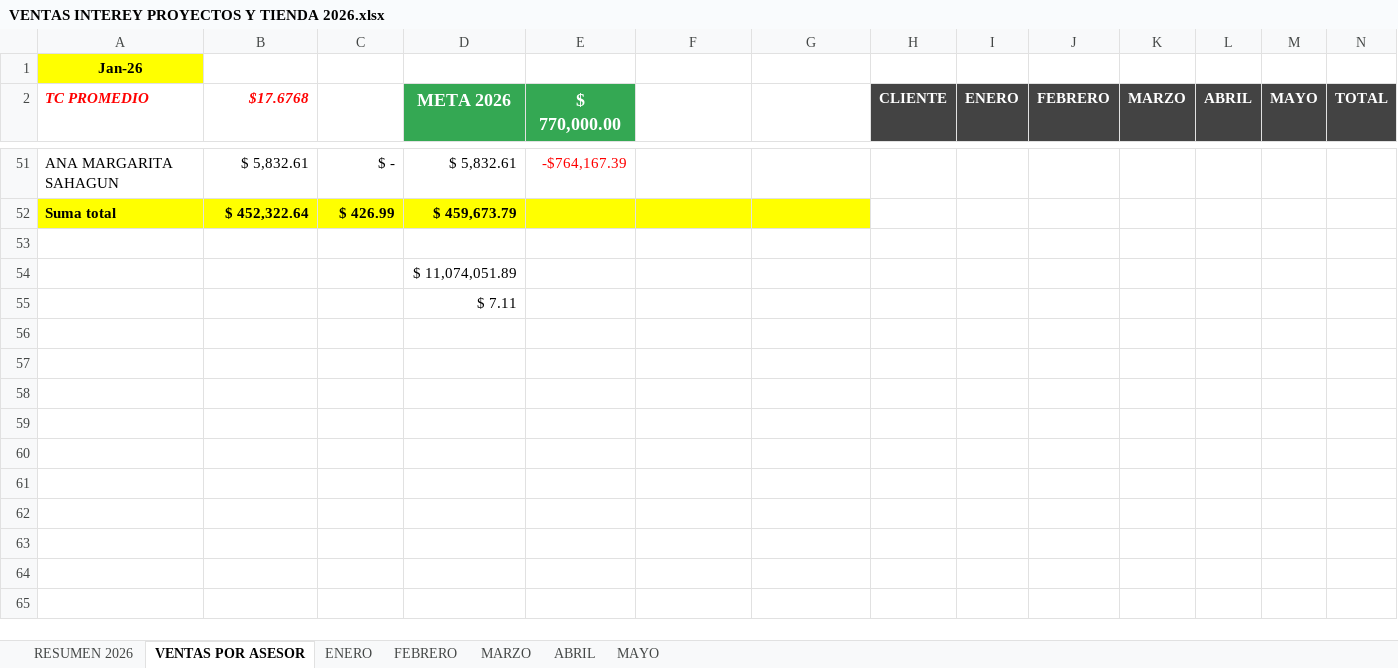
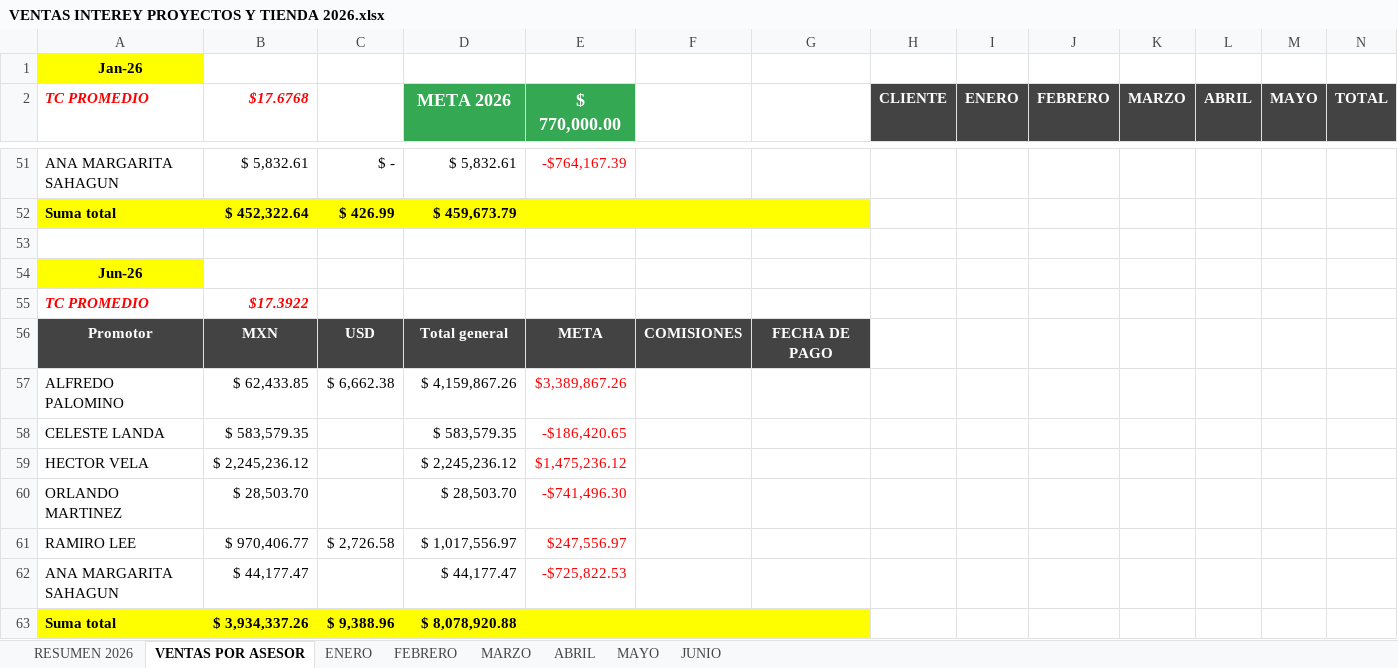
Before and after one commit to jvillanuevaleal2507-coder/Interey360, an Excel workbook: VENTAS INTEREY PROYECTOS Y TIENDA 2026.xlsx, sheet VENTAS POR ASESOR, drawn as a sheet; only a part is shown, gaps mark what is left out; values as stored, in another font and other column widths than the file's, no borders; removed rows and columns are numbered as before the commit, all else as after; the diff names each change by its address in the sheet, - before the commit and + after, or states it on an @@ line.

```diff
--- a/VENTAS INTEREY PROYECTOS Y TIENDA 2026.xlsx (sheet VENTAS POR ASESOR)
+++ b/VENTAS INTEREY PROYECTOS Y TIENDA 2026.xlsx (sheet VENTAS POR ASESOR)
+sheet tab: JUNIO
-row 54:  |  |  | $ 11,074,051.89
-row 55:  |  |  | $ 7.11
+row 54: Jun-26
+row 55: TC PROMEDIO | $17.3922
+row 56: Promotor | MXN | USD | Total general | META | COMISIONES | FECHA DE PAGO
+row 57: ALFREDO PALOMINO | $ 62,433.85 | $ 6,662.38 | $ 4,159,867.26 | $3,389,867.26
+row 58: CELESTE LANDA | $ 583,579.35 |  | $ 583,579.35 | -$186,420.65
+row 59: HECTOR VELA | $ 2,245,236.12 |  | $ 2,245,236.12 | $1,475,236.12
+row 60: ORLANDO MARTINEZ | $ 28,503.70 |  | $ 28,503.70 | -$741,496.30
+row 61: RAMIRO LEE | $ 970,406.77 | $ 2,726.58 | $ 1,017,556.97 | $247,556.97
+row 62: ANA MARGARITA SAHAGUN | $ 44,177.47 |  | $ 44,177.47 | -$725,822.53
+row 63: Suma total | $ 3,934,337.26 | $ 9,388.96 | $ 8,078,920.88
```
Also changed, not shown: sheet MAYO, sheet RESUMEN 2026, hidden cells, 3 other files.
